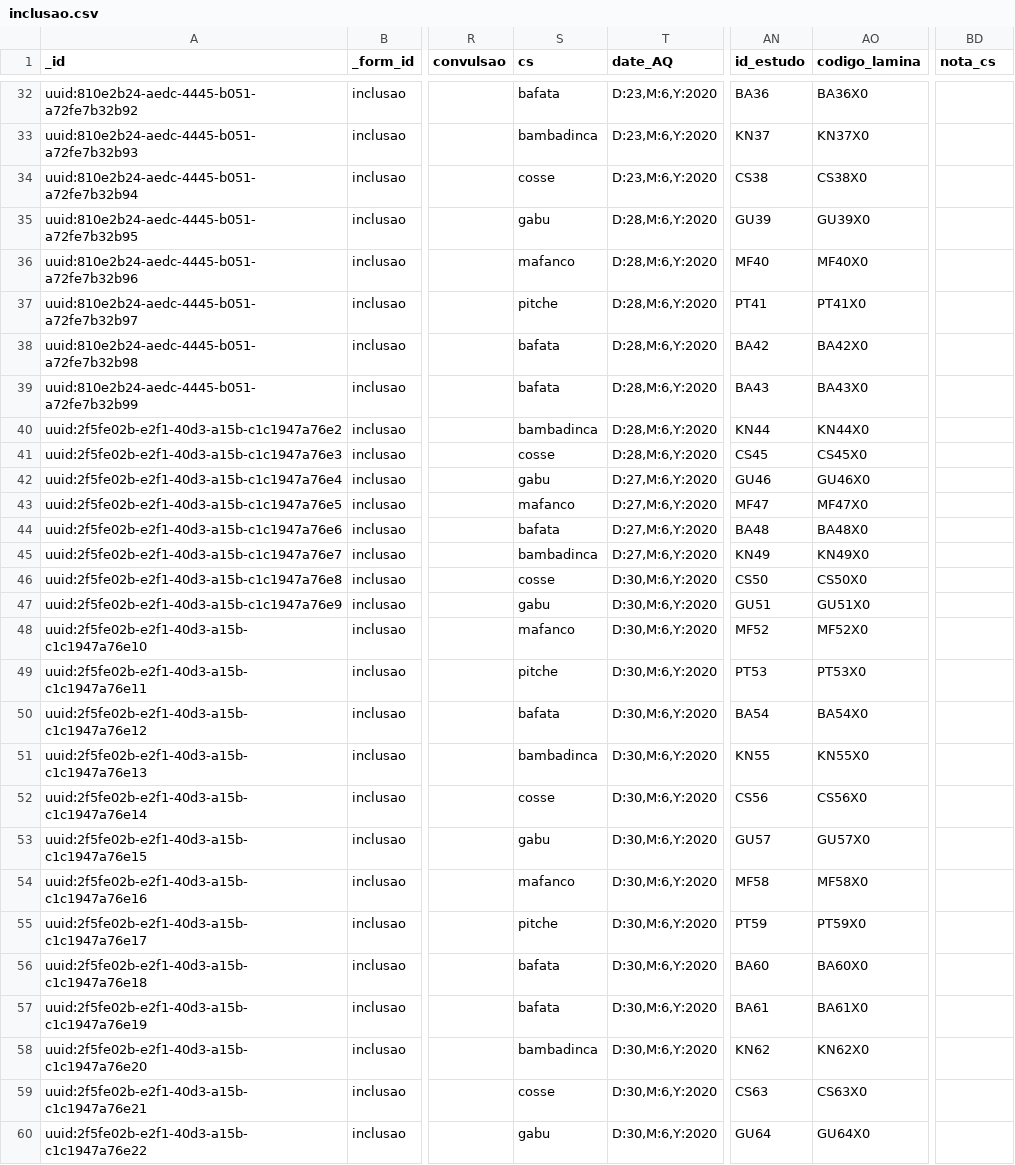
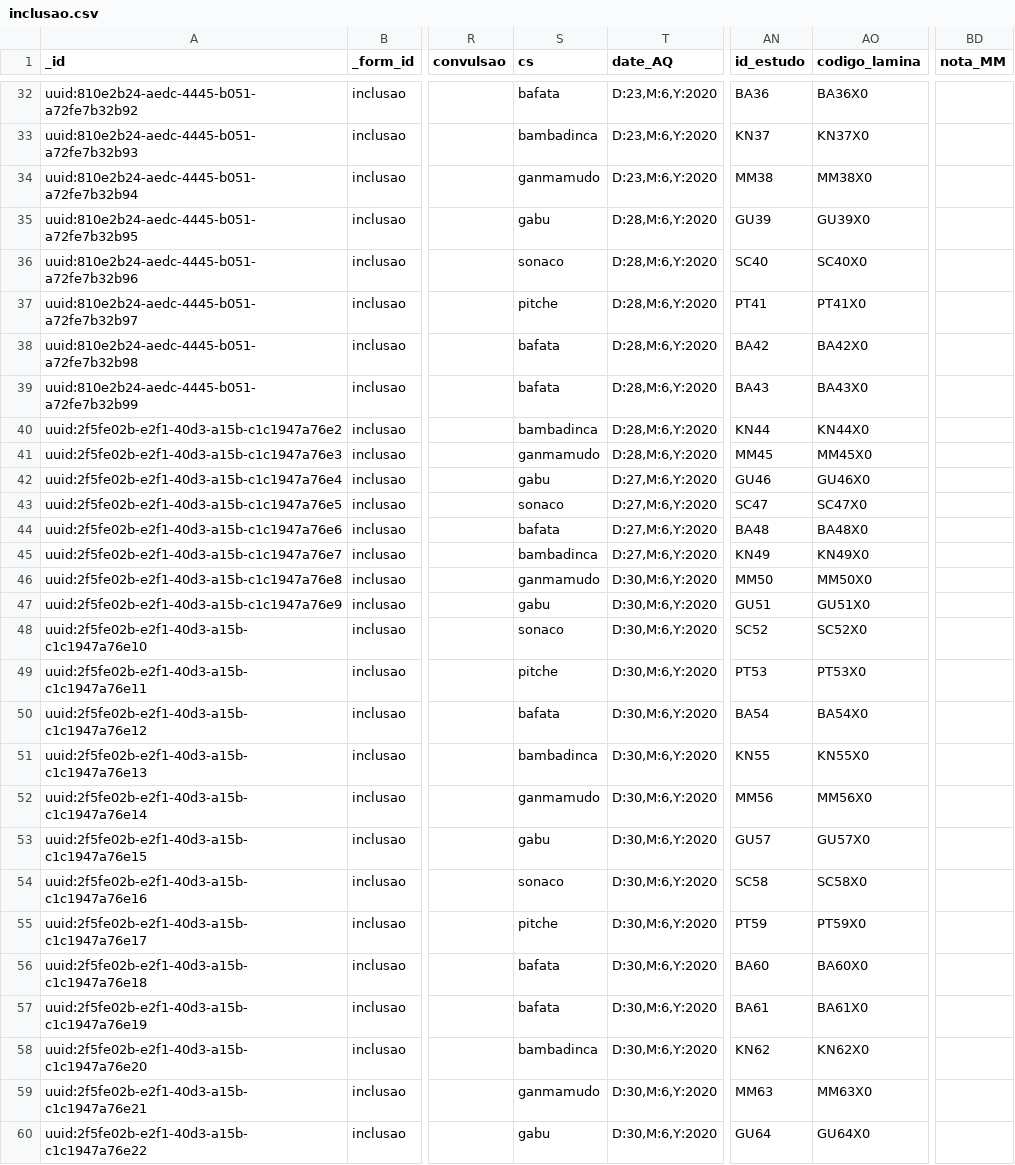
Before and after one commit to dotieono/app-designer, a CSV file: app/config/assets/csv/inclusao.csv, drawn as a sheet; only a part is shown, gaps mark what is left out; the diff covers the shown part only; the diff names each change by its address in the sheet, - before the commit and + after, or states it on an @@ line.

```diff
--- a/app/config/assets/csv/inclusao.csv
+++ b/app/config/assets/csv/inclusao.csv
-BD1: nota_cs
+BD1: nota_MM
-S34 (cs): cosse
+S34 (cs): ganmamudo
-AN34 (id_estudo): CS38
+AN34 (id_estudo): MM38
-AO34 (codigo_lamina): CS38X0
+AO34 (codigo_lamina): MM38X0
-S36 (cs): mafanco
+S36 (cs): sonaco
-AN36 (id_estudo): MF40
+AN36 (id_estudo): SC40
-AO36 (codigo_lamina): MF40X0
+AO36 (codigo_lamina): SC40X0
-S41 (cs): cosse
+S41 (cs): ganmamudo
-AN41 (id_estudo): CS45
+AN41 (id_estudo): MM45
-AO41 (codigo_lamina): CS45X0
+AO41 (codigo_lamina): MM45X0
-S43 (cs): mafanco
+S43 (cs): sonaco
-AN43 (id_estudo): MF47
+AN43 (id_estudo): SC47
-AO43 (codigo_lamina): MF47X0
+AO43 (codigo_lamina): SC47X0
-S46 (cs): cosse
+S46 (cs): ganmamudo
-AN46 (id_estudo): CS50
+AN46 (id_estudo): MM50
-AO46 (codigo_lamina): CS50X0
+AO46 (codigo_lamina): MM50X0
-S48 (cs): mafanco
+S48 (cs): sonaco
-AN48 (id_estudo): MF52
+AN48 (id_estudo): SC52
-AO48 (codigo_lamina): MF52X0
+AO48 (codigo_lamina): SC52X0
-S52 (cs): cosse
+S52 (cs): ganmamudo
-AN52 (id_estudo): CS56
+AN52 (id_estudo): MM56
-AO52 (codigo_lamina): CS56X0
+AO52 (codigo_lamina): MM56X0
-S54 (cs): mafanco
+S54 (cs): sonaco
-AN54 (id_estudo): MF58
+AN54 (id_estudo): SC58
-AO54 (codigo_lamina): MF58X0
+AO54 (codigo_lamina): SC58X0
-S59 (cs): cosse
+S59 (cs): ganmamudo
-AN59 (id_estudo): CS63
+AN59 (id_estudo): MM63
-AO59 (codigo_lamina): CS63X0
+AO59 (codigo_lamina): MM63X0
```
Also changed, not shown: 81 edited cells elsewhere in this file, app/config/assets/csv/rastreio.csv, app/config/assets/csv/seguimento.csv, 1 other file.
